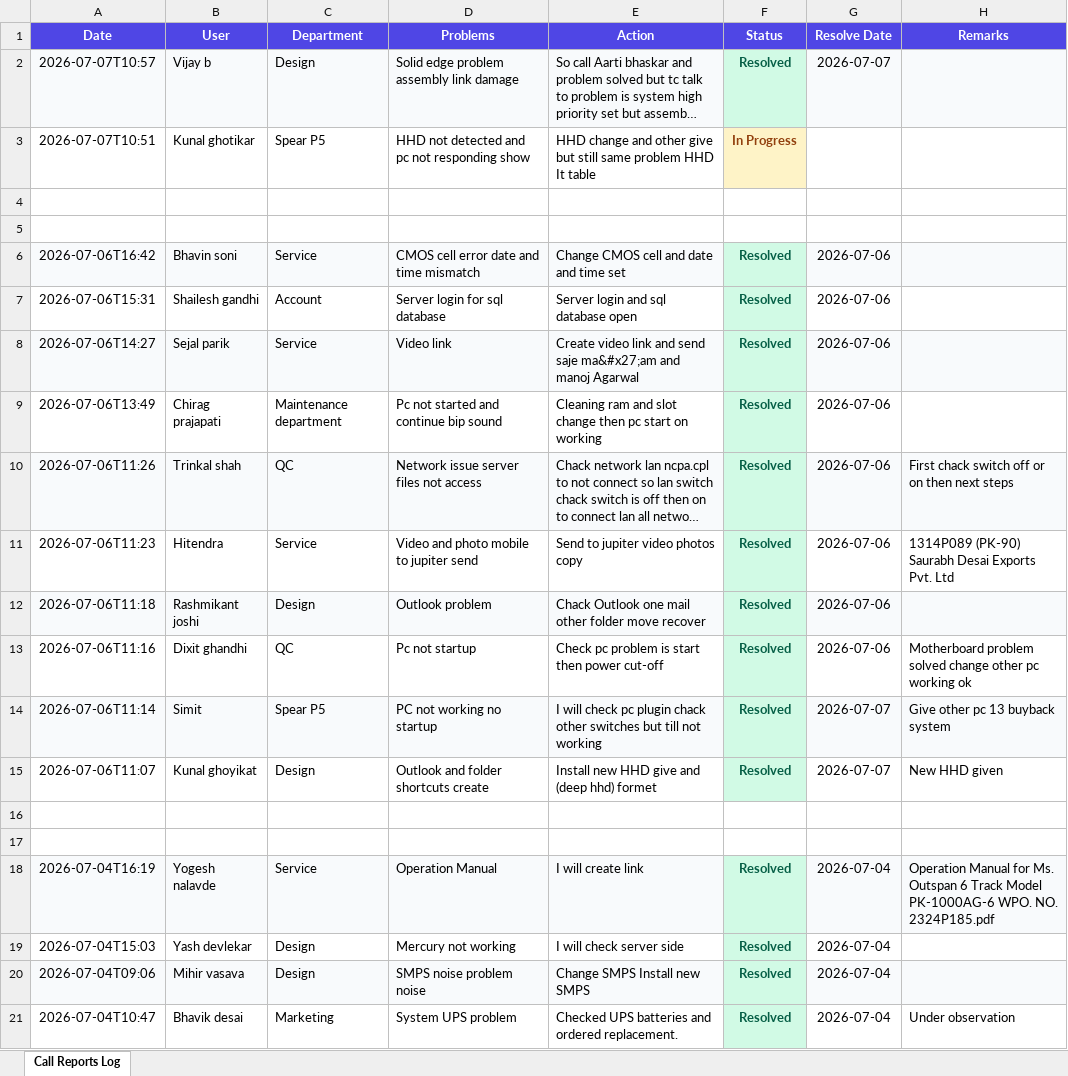
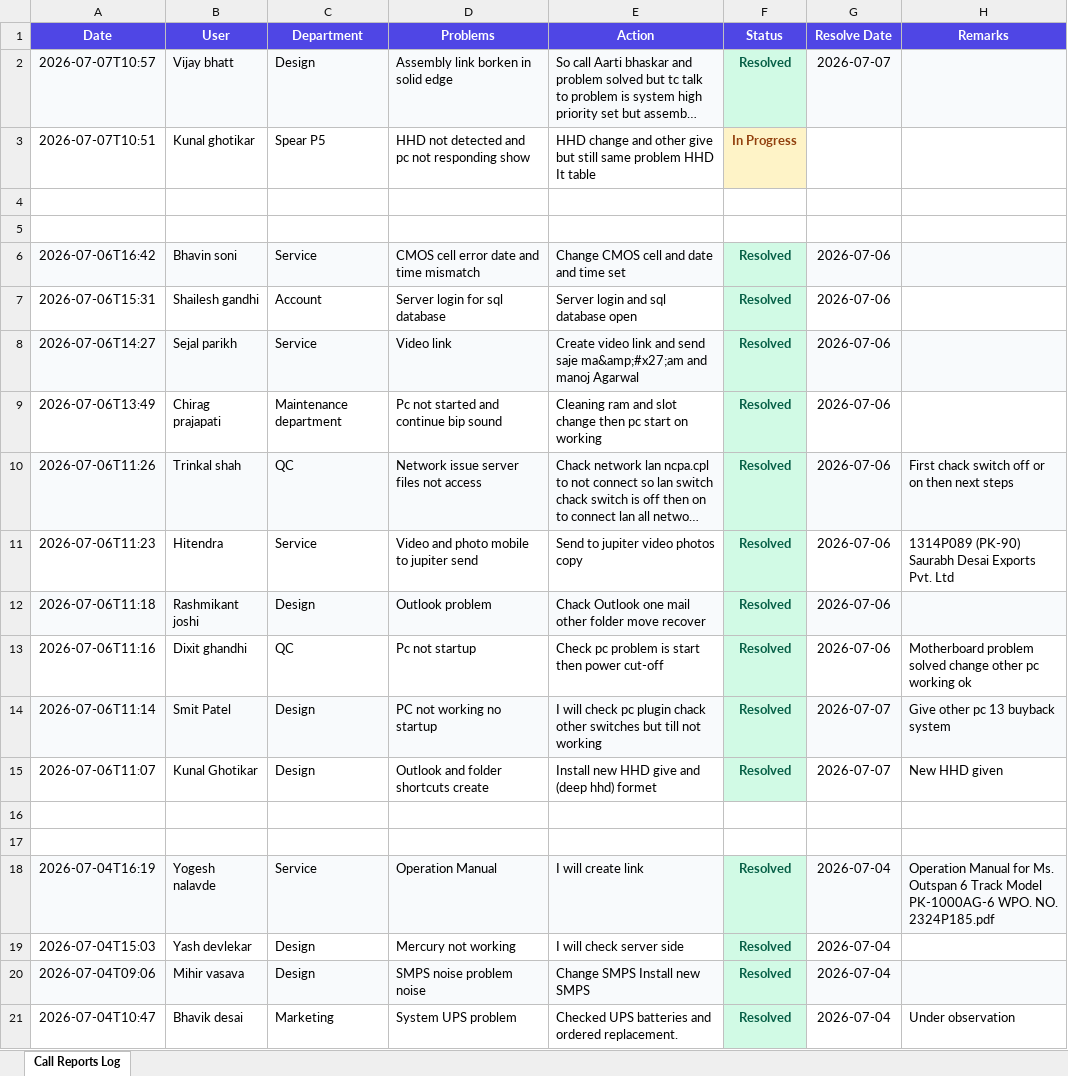
Before and after one commit to nikhilsomvanshi60/Enterprise-Call-Reports, an Excel workbook: data/reports.xlsx, sheet Call Reports Log, drawn as a sheet; long unchanged cells end in …; values as stored, in another font and other column widths than the file's, no borders; the diff names each change by its address in the sheet, - before the commit and + after, or states it on an @@ line.

```diff
--- a/data/reports.xlsx (sheet Call Reports Log)
+++ b/data/reports.xlsx (sheet Call Reports Log)
-B2 (User): Vijay b
+B2 (User): Vijay bhatt
-D2 (Problems): Solid edge problem assembly link damage
+D2 (Problems): Assembly link borken in solid edge
-B8 (User): Sejal parik
+B8 (User): Sejal parikh
-E8 (Action): …send saje ma&#x27;am and manoj…
+E8 (Action): …send saje ma&amp;#x27;am and manoj…
-B14 (User): Simit
+B14 (User): Smit Patel
-C14 (Department): Spear P5
+C14 (Department): Design
-B15 (User): Kunal ghoyikat
+B15 (User): Kunal Ghotikar
```
Also changed, not shown: 2 other files.
